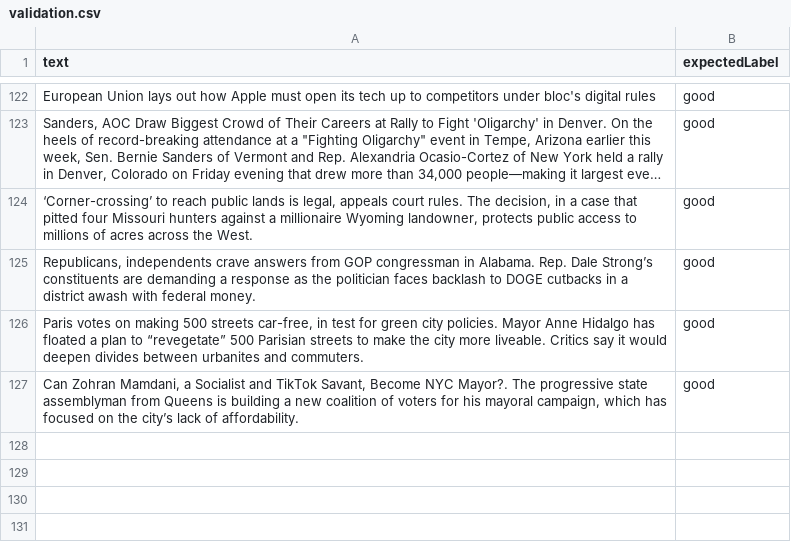
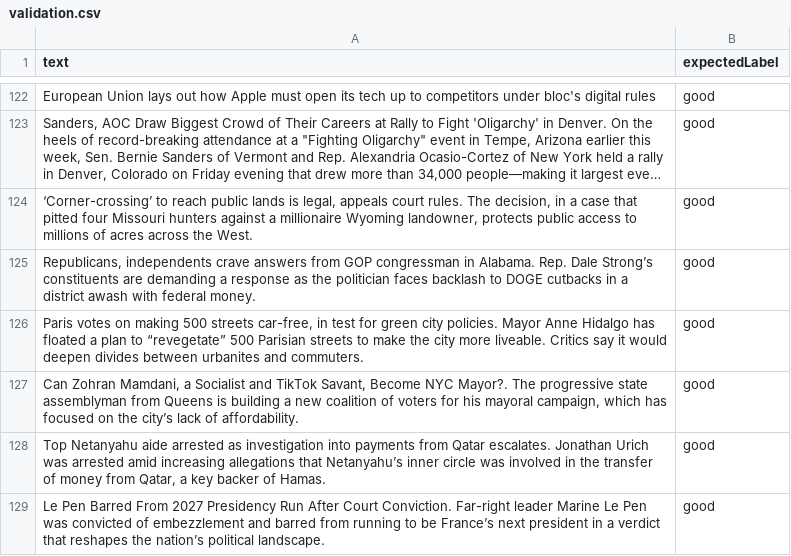
Before and after one commit to lovemedicine/goodnews, a CSV file: tuning/validation.csv, drawn as a sheet; only a part is shown, gaps mark what is left out; long unchanged cells end in …; the diff names each change by its address in the sheet, - before the commit and + after, or states it on an @@ line.

```diff
--- a/tuning/validation.csv
+++ b/tuning/validation.csv
+row 128: Top Netanyahu aide arrested as investigation into payments from Qatar escalates. Jonathan Urich was arrested amid increasing allegations that Netanyahu’s inner circle was involved in the transfer of money from Qatar, a key backer of Hamas. | good
+row 129: Le Pen Barred From 2027 Presidency Run After Court Conviction. Far-right leader Marine Le Pen was convicted of embezzlement and barred from running to be France’s next president in a verdict that reshapes the nation’s political landscape. | good
```
Also changed, not shown: tuning/tuning.csv, 1 other file.
